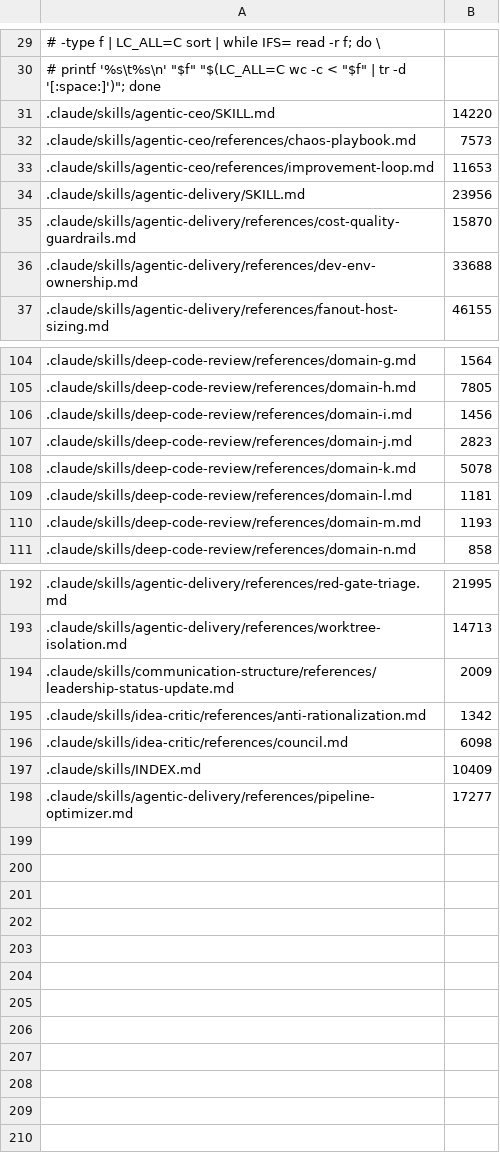
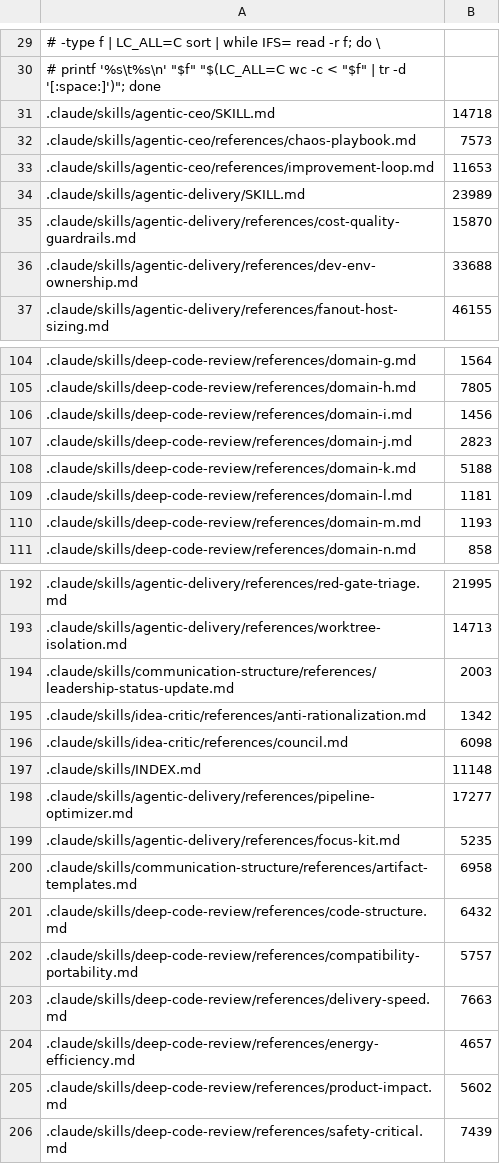
Before and after one commit to andyschwab/deep-code-review, a TSV file: scripts/size-budgets.tsv, drawn as a sheet; only a part is shown, gaps mark what is left out; the diff covers the shown part only; the diff names each change by its address in the sheet, - before the commit and + after, or states it on an @@ line.

```diff
--- a/scripts/size-budgets.tsv
+++ b/scripts/size-budgets.tsv
-B31: 14220
+B31: 14718
-B34: 23956
+B34: 23989
-B108: 5078
+B108: 5188
-B194: 2009
+B194: 2003
-B197: 10409
+B197: 11148
+row 199: .claude/skills/agentic-delivery/references/focus-kit.md | 5235
+row 200: .claude/skills/communication-structure/references/artifact-templates.md | 6958
+row 201: .claude/skills/deep-code-review/references/code-structure.md | 6432
+row 202: .claude/skills/deep-code-review/references/compatibility-portability.md | 5757
+row 203: .claude/skills/deep-code-review/references/delivery-speed.md | 7663
+row 204: .claude/skills/deep-code-review/references/energy-efficiency.md | 4657
+row 205: .claude/skills/deep-code-review/references/product-impact.md | 5602
+row 206: .claude/skills/deep-code-review/references/safety-critical.md | 7439
```
Also changed, not shown: 4 edited cells elsewhere in this file, 35 other files.
